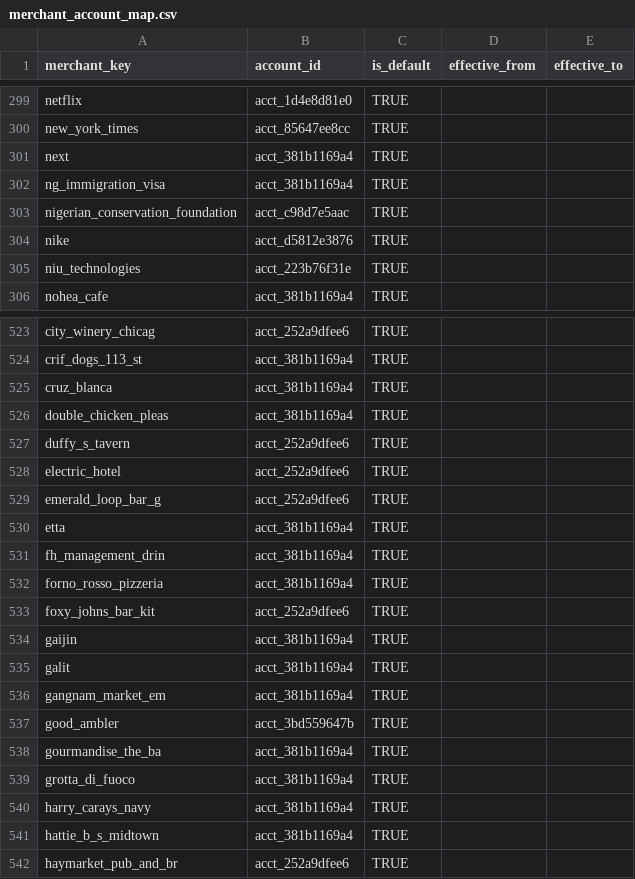
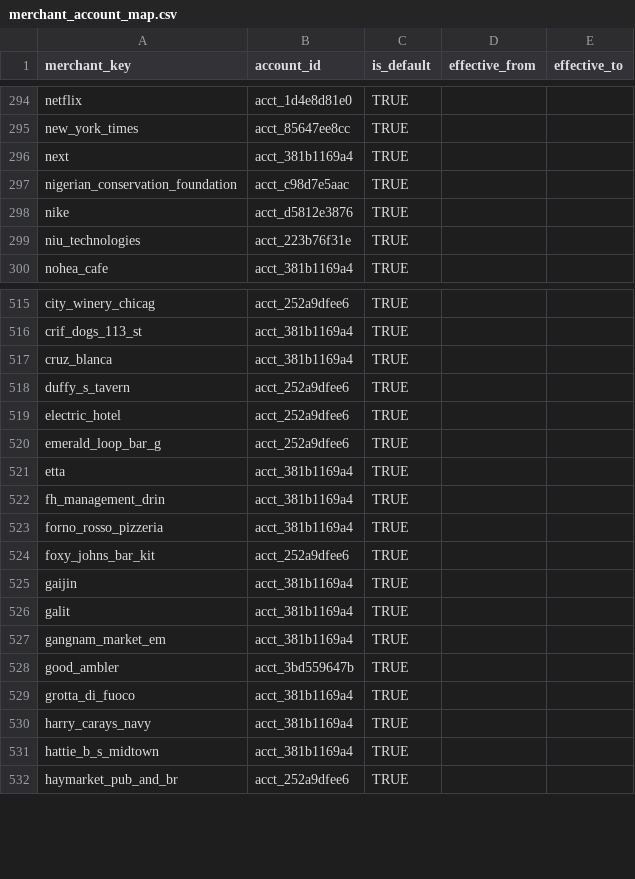
Before and after one commit to goatmark/dbt-analytics, a CSV file: seeds/merchant_account_map.csv, drawn as a sheet; only a part is shown, gaps mark what is left out; removed rows and columns are numbered as before the commit, all else as after; the diff covers the shown part only; the diff names each change by its address in the sheet, - before the commit and + after, or states it on an @@ line.

```diff
--- a/seeds/merchant_account_map.csv
+++ b/seeds/merchant_account_map.csv
-row 302: ng_immigration_visa | acct_381b1169a4 | TRUE
-row 526: double_chicken_pleas | acct_381b1169a4 | TRUE
-row 538: gourmandise_the_ba | acct_381b1169a4 | TRUE
```
Also changed, not shown: 12 added rows and 9 removed rows elsewhere in this file, 4 other files.
